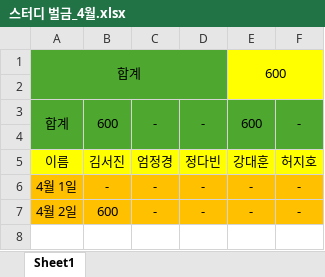
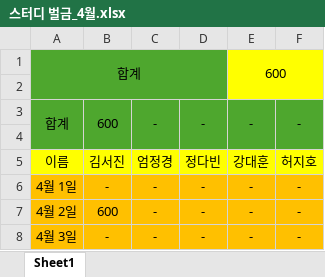
Before and after one commit to Rach-dev178/unp_study_penalty, an Excel workbook: 스터디 벌금_4월.xlsx, sheet Sheet1, drawn as a sheet; values as stored, in another font and other column widths than the file's, no borders; the diff names each change by its address in the sheet, - before the commit and + after, or states it on an @@ line.

Commit message:
0403

```diff
--- a/스터디 벌금_4월.xlsx (sheet Sheet1)
+++ b/스터디 벌금_4월.xlsx (sheet Sheet1)
-E3: 600
+E3: -
+row 8: 4월 3일 | - | - | - | - | -
```
